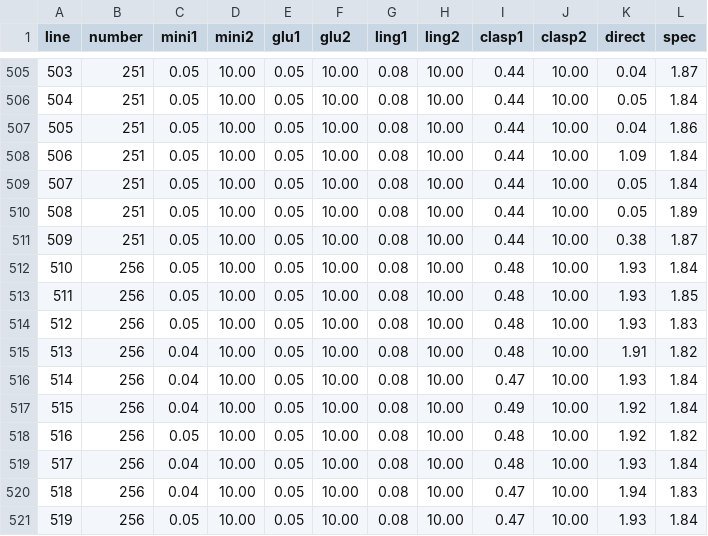
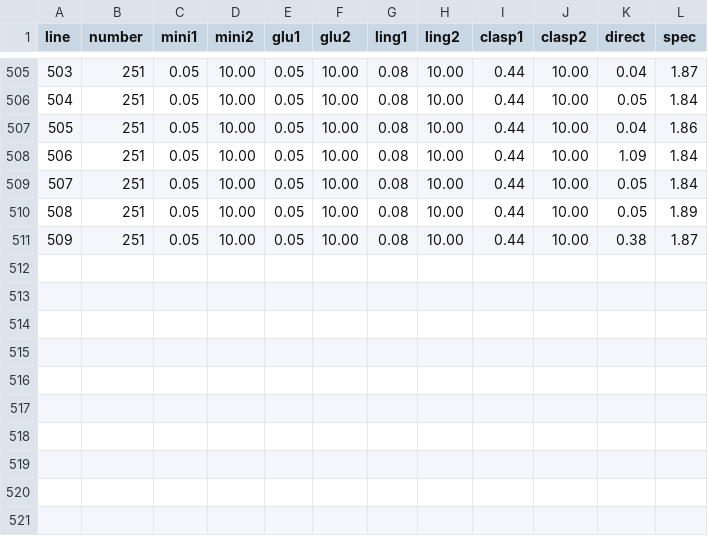
Before and after one commit to klusark/sat, a CSV file: data.csv, drawn as a sheet; only a part is shown, gaps mark what is left out; the diff names each change by its address in the sheet, - before the commit and + after, or states it on an @@ line.

Commit message:
Removed some data from the end

```diff
--- a/data.csv
+++ b/data.csv
-row 512: 510 | 256 | 0.05 | 10.00 | 0.05 | 10.00 | 0.08 | 10.00 | 0.48 | 10.00 | 1.93 | 1.84
-row 513: 511 | 256 | 0.05 | 10.00 | 0.05 | 10.00 | 0.08 | 10.00 | 0.48 | 10.00 | 1.93 | 1.85
-row 514: 512 | 256 | 0.05 | 10.00 | 0.05 | 10.00 | 0.08 | 10.00 | 0.48 | 10.00 | 1.93 | 1.83
-row 515: 513 | 256 | 0.04 | 10.00 | 0.05 | 10.00 | 0.08 | 10.00 | 0.48 | 10.00 | 1.91 | 1.82
-row 516: 514 | 256 | 0.04 | 10.00 | 0.05 | 10.00 | 0.08 | 10.00 | 0.47 | 10.00 | 1.93 | 1.84
-row 517: 515 | 256 | 0.04 | 10.00 | 0.05 | 10.00 | 0.08 | 10.00 | 0.49 | 10.00 | 1.92 | 1.84
-row 518: 516 | 256 | 0.05 | 10.00 | 0.05 | 10.00 | 0.08 | 10.00 | 0.48 | 10.00 | 1.92 | 1.82
-row 519: 517 | 256 | 0.04 | 10.00 | 0.05 | 10.00 | 0.08 | 10.00 | 0.48 | 10.00 | 1.93 | 1.84
-row 520: 518 | 256 | 0.04 | 10.00 | 0.05 | 10.00 | 0.08 | 10.00 | 0.47 | 10.00 | 1.94 | 1.83
-row 521: 519 | 256 | 0.05 | 10.00 | 0.05 | 10.00 | 0.08 | 10.00 | 0.47 | 10.00 | 1.93 | 1.84
```
